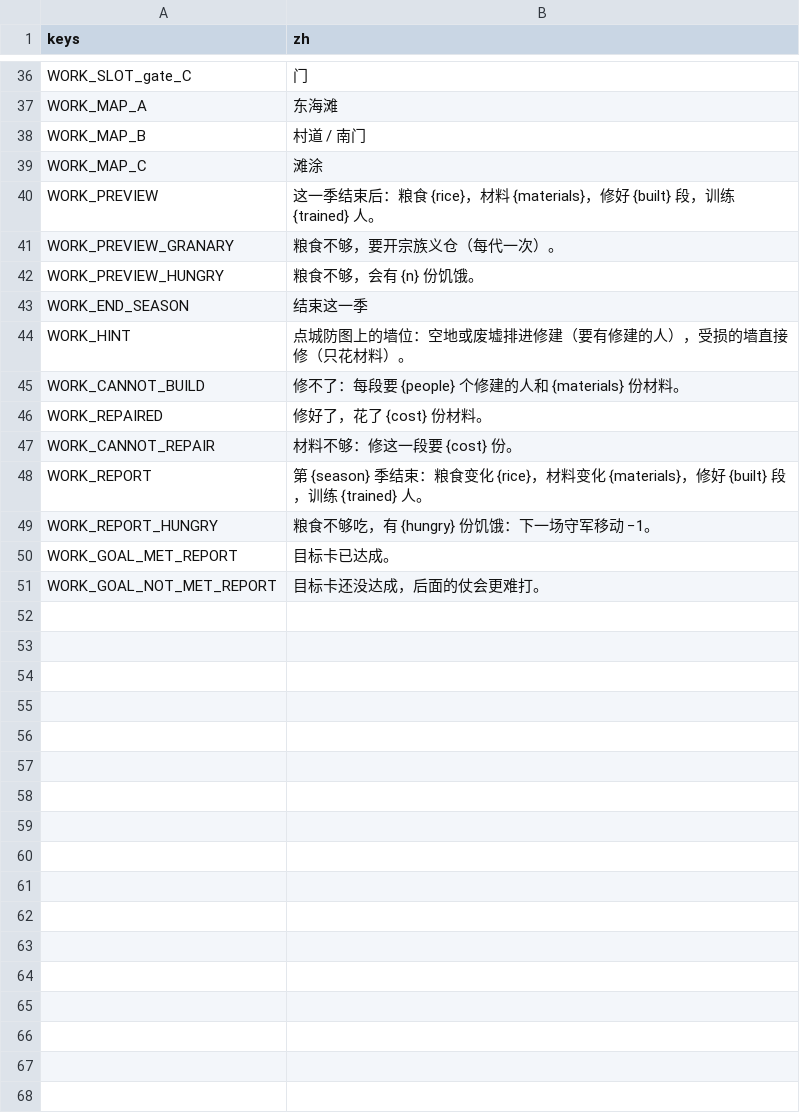
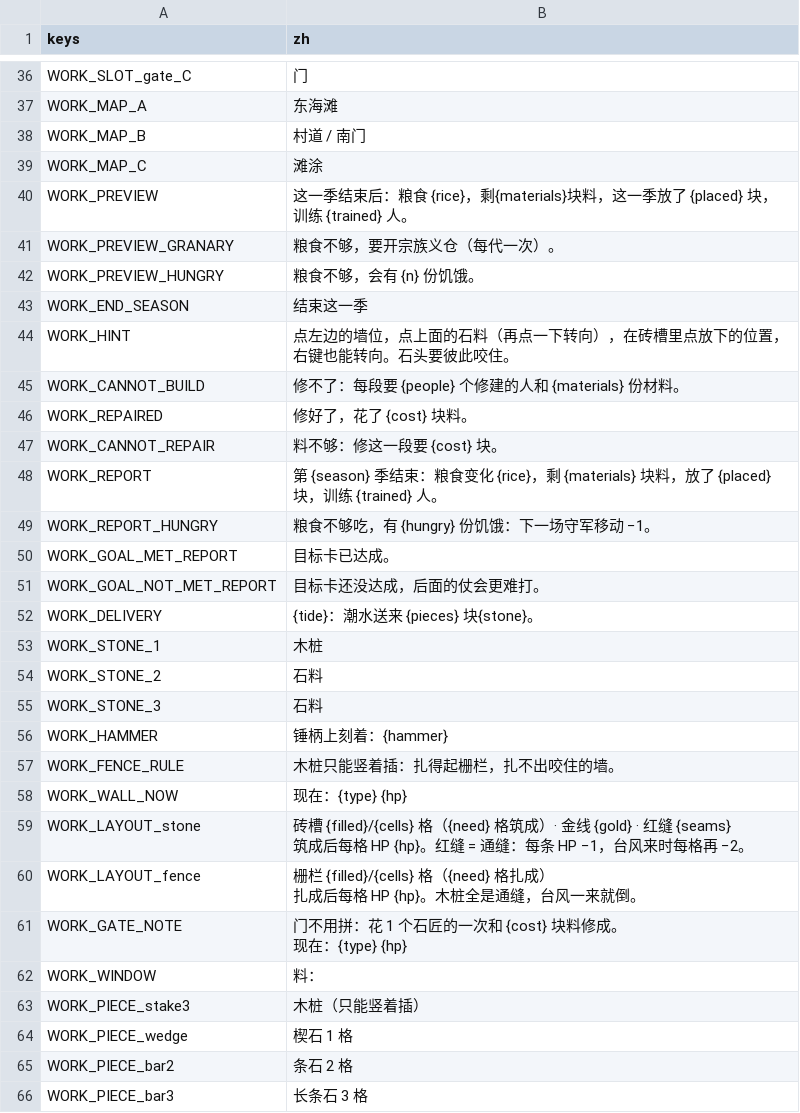
Before and after one commit to Karrhe/YongChang-public, a CSV file: data/text/work.csv, drawn as a sheet; only a part is shown, gaps mark what is left out; the diff covers the shown part only.

```diff
--- a/data/text/work.csv
+++ b/data/text/work.csv
@@ -39,3 +39,3 @@ WORK_MAP_B,村道 / 南门
 WORK_MAP_C,滩涂
-WORK_PREVIEW,这一季结束后：粮食 {rice}，材料 {materials}，修好 {built} 段，训练 {trained} 人。
+WORK_PREVIEW,这一季结束后：粮食 {rice}，剩{materials}块料，这一季放了 {placed} 块，训练 {trained} 人。
 WORK_PREVIEW_GRANARY,粮食不够，要开宗族义仓（每代一次）。
@@ -43,7 +43,7 @@ WORK_PREVIEW_HUNGRY,粮食不够，会有 {n} 份饥饿。
 WORK_END_SEASON,结束这一季
-WORK_HINT,点城防图上的墙位：空地或废墟排进修建（要有修建的人），受损的墙直接修（只花材料）。
+WORK_HINT,点左边的墙位，点上面的石料（再点一下转向），在砖槽里点放下的位置，右键也能转向。石头要彼此咬住。
 WORK_CANNOT_BUILD,修不了：每段要 {people} 个修建的人和 {materials} 份材料。
-WORK_REPAIRED,修好了，花了 {cost} 份材料。
-WORK_CANNOT_REPAIR,材料不够：修这一段要 {cost} 份。
-WORK_REPORT,第 {season} 季结束：粮食变化 {rice}，材料变化 {materials}，修好 {built} 段，训练 {trained} 人。
+WORK_REPAIRED,修好了，花了 {cost} 块料。
+WORK_CANNOT_REPAIR,料不够：修这一段要 {cost} 块。
+WORK_REPORT,第 {season} 季结束：粮食变化 {rice}，剩 {materials} 块料，放了 {placed} 块，训练 {trained} 人。
 WORK_REPORT_HUNGRY,粮食不够吃，有 {hungry} 份饥饿：下一场守军移动 −1。
@@ -51 +51,19 @@ WORK_GOAL_MET_REPORT,目标卡已达成。
 WORK_GOAL_NOT_MET_REPORT,目标卡还没达成，后面的仗会更难打。
+WORK_DELIVERY,{tide}：潮水送来 {pieces} 块{stone}。
+WORK_STONE_1,木桩
+WORK_STONE_2,石料
+WORK_STONE_3,石料
+WORK_HAMMER,锤柄上刻着：{hammer}
+WORK_FENCE_RULE,木桩只能竖着插：扎得起栅栏，扎不出咬住的墙。
+WORK_WALL_NOW,现在：{type} {hp}
+WORK_LAYOUT_stone,"砖槽 {filled}/{cells} 格（{need} 格筑成）· 金线 {gold} · 红缝 {seams}
+筑成后每格 HP {hp}。红缝 = 通缝：每条 HP −1，台风来时每格再 −2。"
+WORK_LAYOUT_fence,"栅栏 {filled}/{cells} 格（{need} 格扎成）
+扎成后每格 HP {hp}。木桩全是通缝，台风一来就倒。"
+WORK_GATE_NOTE,"门不用拼：花 1 个石匠的一次和 {cost} 块料修成。
+现在：{type} {hp}"
+WORK_WINDOW,料：
+WORK_PIECE_stake3,木桩（只能竖着插）
+WORK_PIECE_wedge,楔石 1 格
+WORK_PIECE_bar2,条石 2 格
+WORK_PIECE_bar3,长条石 3 格
```
Also changed, not shown: 13 added rows and 6 edited cells elsewhere in this file, data/text/flow.csv, 26 other files.
